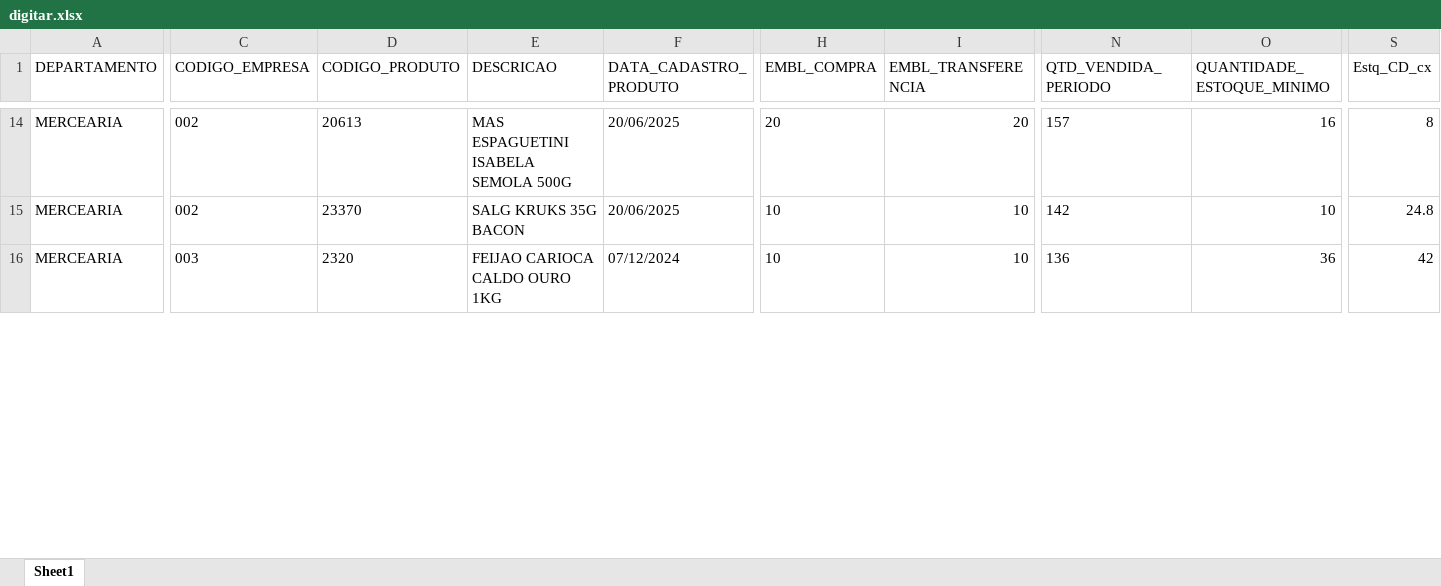
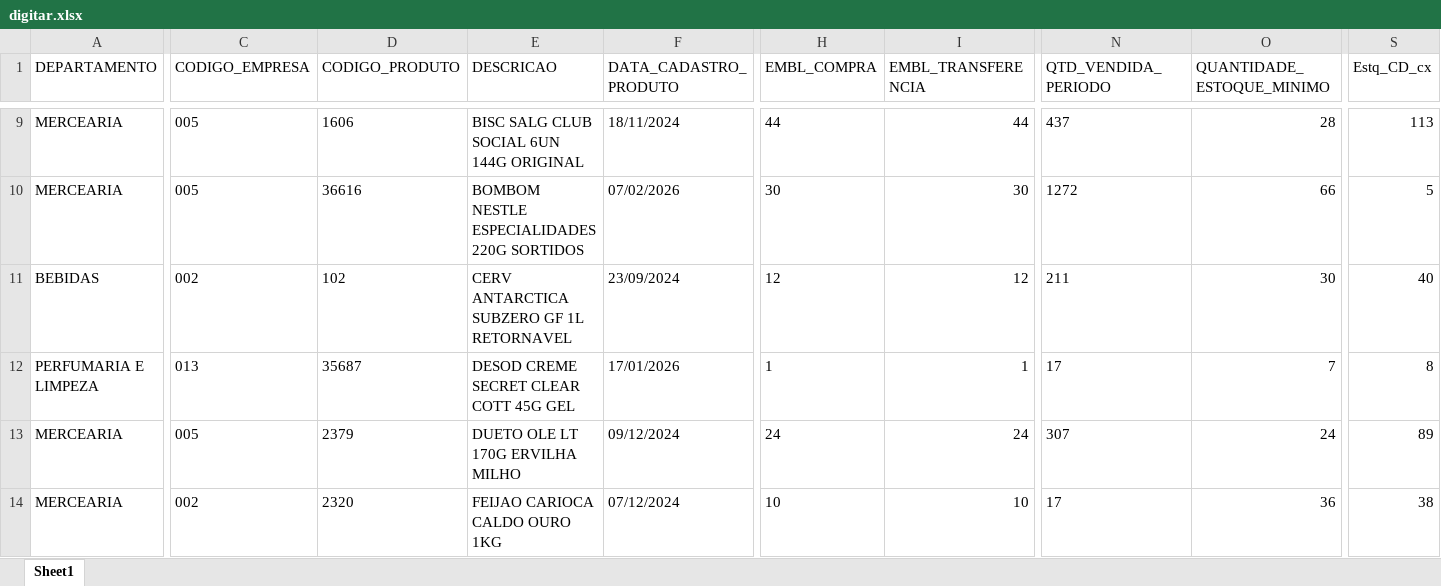
Before and after one commit to sgrimush-ops/Equipes_Agentes, an Excel workbook: Aplicativos/GAM/bd_saida/digitar.xlsx, sheet Sheet1, drawn as a sheet; only a part is shown, gaps mark what is left out; values as stored, in another font and other column widths than the file's, no borders; addresses are those after the commit; rows hold the shown columns only; the diff covers the shown part only; the diff names each change by its address in the sheet, - before the commit and + after, or states it on an @@ line.

```diff
--- a/Aplicativos/GAM/bd_saida/digitar.xlsx (sheet Sheet1)
+++ b/Aplicativos/GAM/bd_saida/digitar.xlsx (sheet Sheet1)
-C9:C10 (CODIGO_EMPRESA): 002
+C9:C10 (CODIGO_EMPRESA): 005
-D9 (CODIGO_PRODUTO): 20613
+D9 (CODIGO_PRODUTO): 1606
-E9 (DESCRICAO): MAS ESPAGUETINI ISABELA SEMOLA 500G
+E9 (DESCRICAO): BISC SALG CLUB SOCIAL 6UN 144G ORIGINAL
-F9 (DATA_CADASTRO_PRODUTO): 20/06/2025
+F9 (DATA_CADASTRO_PRODUTO): 18/11/2024
-H9 (EMBL_COMPRA): 20
+H9 (EMBL_COMPRA): 44
-I9 (EMBL_TRANSFERENCIA): 20
+I9 (EMBL_TRANSFERENCIA): 44
-N9 (QTD_VENDIDA_PERIODO): 157
+N9 (QTD_VENDIDA_PERIODO): 437
-O9 (QUANTIDADE_ESTOQUE_MINIMO): 16
+O9 (QUANTIDADE_ESTOQUE_MINIMO): 28
-S9 (Estq_CD_cx): 8
+S9 (Estq_CD_cx): 113
-D10 (CODIGO_PRODUTO): 23370
+D10 (CODIGO_PRODUTO): 36616
-E10 (DESCRICAO): SALG KRUKS 35G BACON
+E10 (DESCRICAO): BOMBOM NESTLE ESPECIALIDADES 220G SORTIDOS
-F10 (DATA_CADASTRO_PRODUTO): 20/06/2025
+F10 (DATA_CADASTRO_PRODUTO): 07/02/2026
-H10 (EMBL_COMPRA): 10
+H10 (EMBL_COMPRA): 30
-I10 (EMBL_TRANSFERENCIA): 10
+I10 (EMBL_TRANSFERENCIA): 30
-N10 (QTD_VENDIDA_PERIODO): 142
+N10 (QTD_VENDIDA_PERIODO): 1272
-O10 (QUANTIDADE_ESTOQUE_MINIMO): 10
+O10 (QUANTIDADE_ESTOQUE_MINIMO): 66
-S10 (Estq_CD_cx): 24.8
+S10 (Estq_CD_cx): 5
+row 11: BEBIDAS | 002 | 102 | CERV ANTARCTICA SUBZERO GF 1L RETORNAVEL | 23/09/2024 | 12 | 12 | 211 | 30 | 40
+row 12: PERFUMARIA E LIMPEZA | 013 | 35687 | DESOD CREME SECRET CLEAR COTT 45G GEL | 17/01/2026 | 1 | 1 | 17 | 7 | 8
+row 13: MERCEARIA | 005 | 2379 | DUETO OLE LT 170G ERVILHA MILHO | 09/12/2024 | 24 | 24 | 307 | 24 | 89
-C14 (CODIGO_EMPRESA): 003
+C14 (CODIGO_EMPRESA): 002
-N14 (QTD_VENDIDA_PERIODO): 136
+N14 (QTD_VENDIDA_PERIODO): 17
-S14 (Estq_CD_cx): 42
+S14 (Estq_CD_cx): 38
```
Also changed, not shown: 16 added rows, 19 removed rows and 117 edited cells elsewhere in this sheet, 6 other files.
